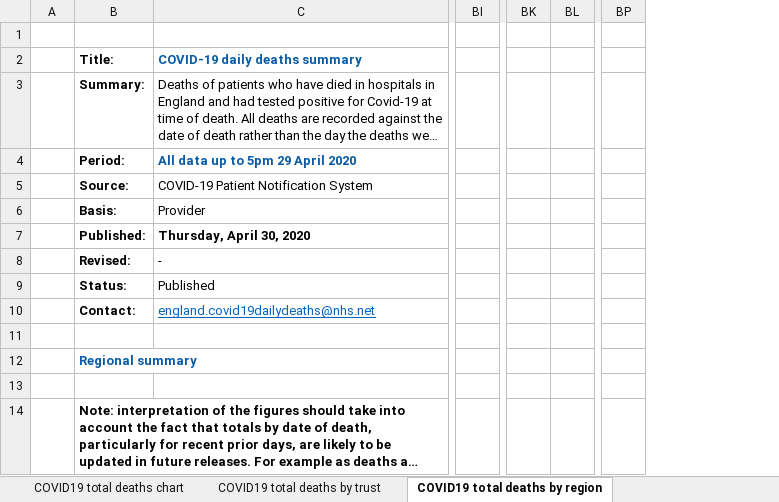
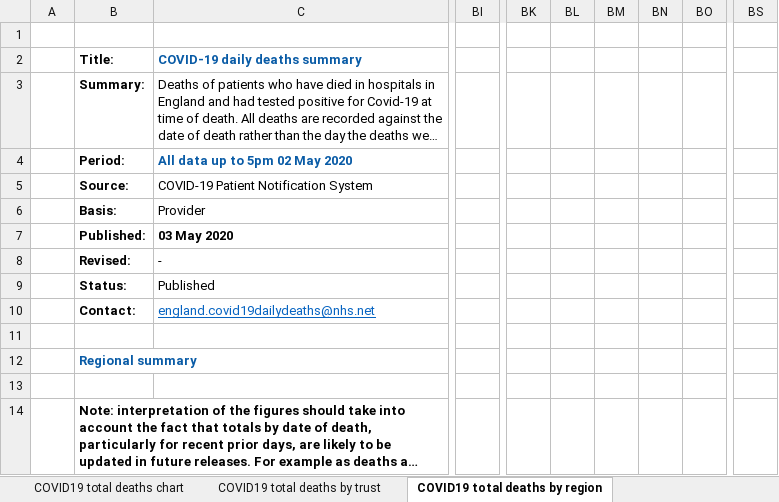
Before and after one commit to sdesilva26/Covid-19-App, an Excel workbook: Covid_19_Plots/data/COVID-19-total-announced-deaths.xlsx, sheet COVID19 total deaths by region, drawn as a sheet; only a part is shown, gaps mark what is left out; long unchanged cells end in …; values as stored, in another font and other column widths than the file's, no borders; removed rows and columns are numbered as before the commit, all else as after; the diff covers the shown part only; the diff names each change by its address in the sheet, - before the commit and + after, or states it on an @@ line.

Commit message:
fix for improper formating of todays date for finding todays data link

```diff
--- a/Covid_19_Plots/data/COVID-19-total-announced-deaths.xlsx (sheet COVID19 total deaths by region)
+++ b/Covid_19_Plots/data/COVID-19-total-announced-deaths.xlsx (sheet COVID19 total deaths by region)
-column BI, empty
+column BI, empty
-column BK, empty
-column BL, empty
+column BK, empty
+column BL, empty
+column BM, empty
+column BN, empty
+column BO, empty
-column BP, empty
+column BS, empty
-C4: All data up to 5pm 29 April 2020
+C4: All data up to 5pm 02 May 2020
-C7: Thursday, April 30, 2020
+C7: 03 May 2020
```
Also changed, not shown: 156 edited cells and cell formats elsewhere in this sheet, sheet COVID19 total deaths by trust, sheet Deaths by region - no pos test, sheet COVID19 total deaths by age, sheet COVID19 total deaths chart, charts or pictures, 4 other files.
